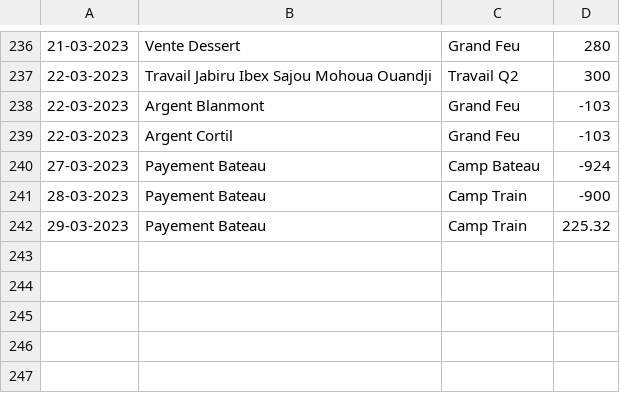
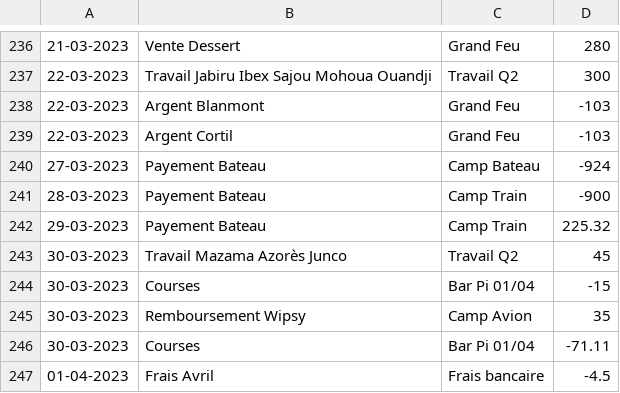
Before and after one commit to MaximeGodfriaux/ComptesPi2, a CSV file: csv_files/compte.csv, drawn as a sheet; only a part is shown, gaps mark what is left out.

```diff
--- a/csv_files/compte.csv
+++ b/csv_files/compte.csv
@@ -242 +242,6 @@
 29-03-2023,Payement Bateau,Camp Train,225.32
+30-03-2023,Travail Mazama Azorès Junco,Travail Q2,45
+30-03-2023,Courses,Bar Pi 01/04,-15
+30-03-2023,Remboursement Wipsy,Camp Avion,35
+30-03-2023,Courses,Bar Pi 01/04,-71.11
+01-04-2023,Frais Avril,Frais bancaire,-4.5
```
Also changed, not shown: csv_files/cash.csv, csv_files/materiel.csv, 14 other files.
